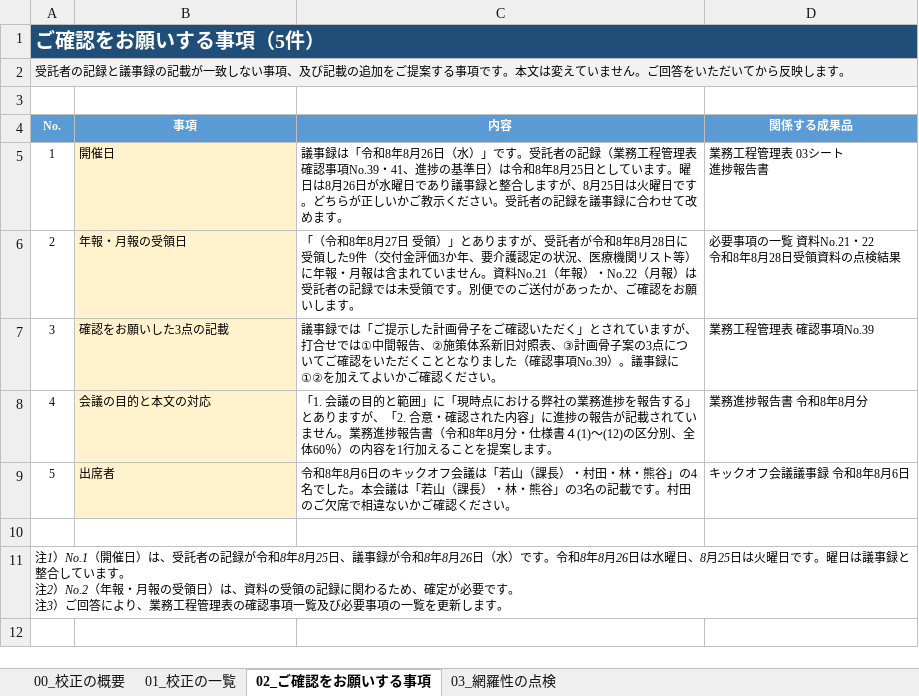
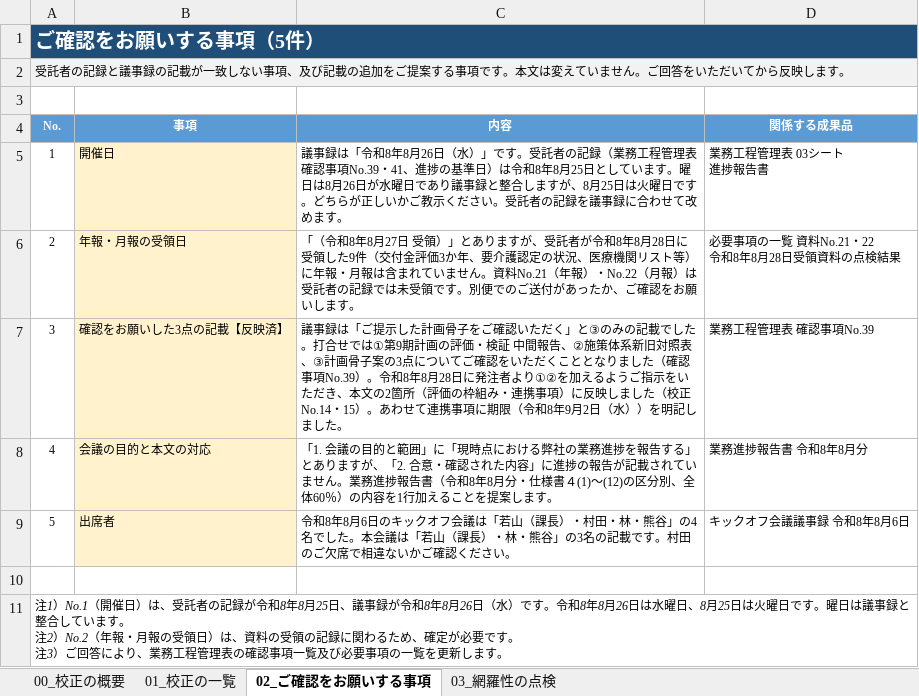
Before and after one commit to ryowakayama-gif/repository, an Excel workbook: output/第10期計画_中間報告会議議事録の校正結果.xlsx, sheet 02_ご確認をお願いする事項, drawn as a sheet; values as stored, in another font and other column widths than the file's, no borders; the diff names each change by its address in the sheet, - before the commit and + after, or states it on an @@ line.

```diff
--- a/output/第10期計画_中間報告会議議事録の校正結果.xlsx (sheet 02_ご確認をお願いする事項)
+++ b/output/第10期計画_中間報告会議議事録の校正結果.xlsx (sheet 02_ご確認をお願いする事項)
-B7 (事項): 確認をお願いした3点の記載
+B7 (事項): 確認をお願いした3点の記載【反映済】
-C7 (内容): 議事録では「ご提示した計画骨子をご確認いただく」とされていますが、打合せでは①中間報告、②施策体系新旧対照表、③計画骨子案の3点についてご確認をいただくこととなりました（確認事項No.39）。議事録に①②を加えてよいかご確認ください。
+C7 (内容): 議事録は「ご提示した計画骨子をご確認いただく」と③のみの記載でした。打合せでは①第9期計画の評価・検証 中間報告、②施策体系新旧対照表、③計画骨子案の3点についてご確認をいただくこととなりました（確認事項No.39）。令和8年8月28日に発注者より①②を加えるようご指示をいただき、本文の2箇所（評価の枠組み・連携事項）に反映しました（校正No.14・15）。あわせて連携事項に期限（令和8年9月2日（水））を明記しました。
```
Also changed, not shown: sheet 01_校正の一覧, sheet 00_校正の概要, output/第10期計画_成果品一覧.xlsx, output/第10期計画_業務工程管理表.xlsx, 3 other files.
